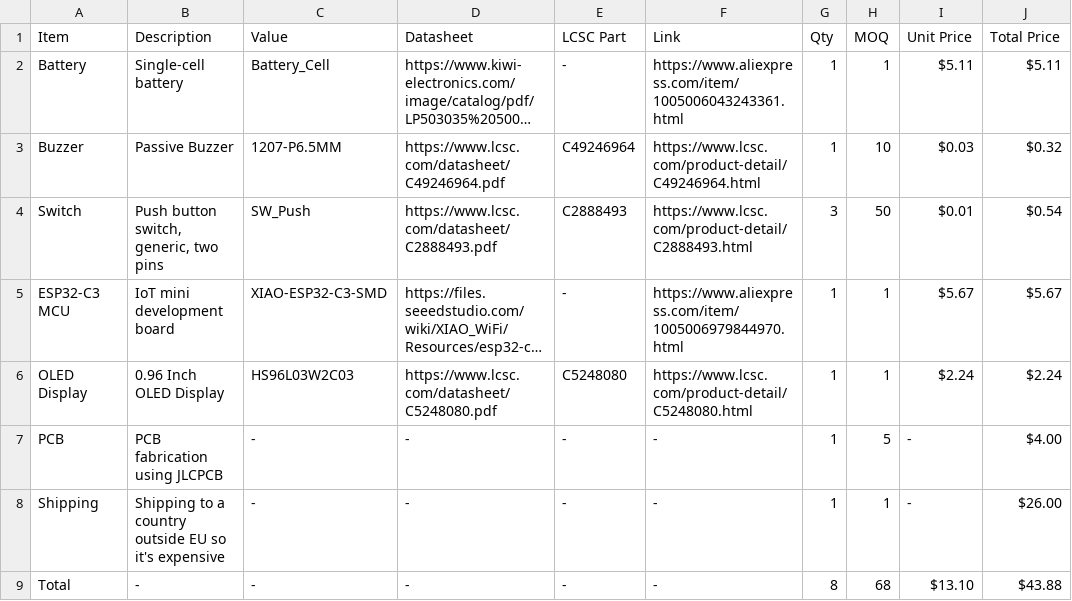
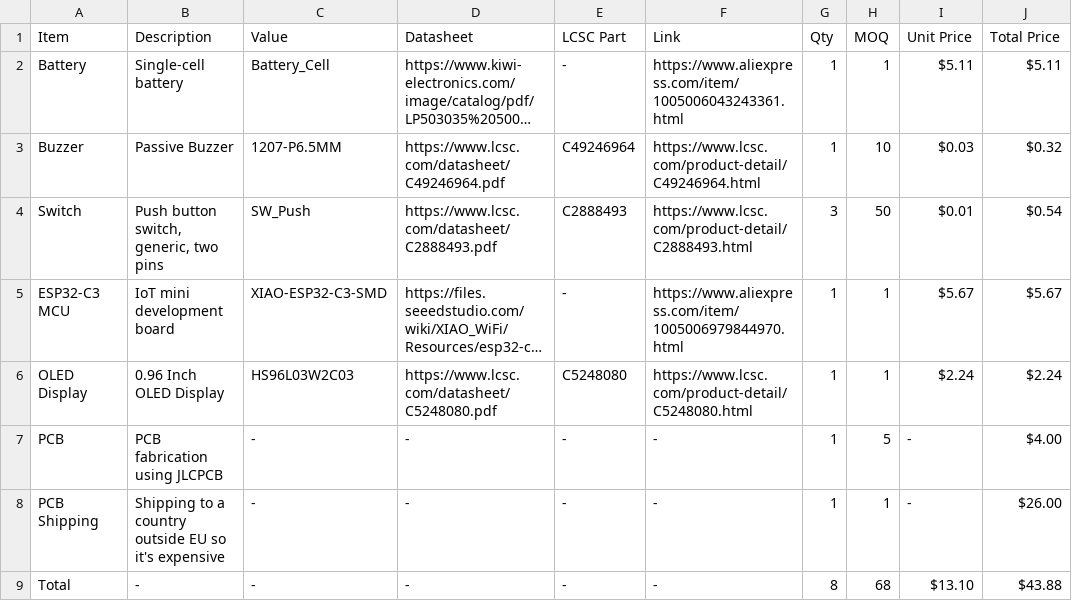
Before and after one commit to DjukicAleksej/BibliGotchi, a CSV file: BOM/BOM.csv, drawn as a sheet; long unchanged cells end in ….

Commit message:
Modify BOM.csv to add shipping item and fix format
Updated BOM.csv to include a new shipping item and corrected formatting.

```diff
--- a/BOM/BOM.csv
+++ b/BOM/BOM.csv
@@ -7,3 +7,3 @@ OLED Display,0.96 Inch OLED Display,HS96L03W2C03,https://www.lcsc.com/datasheet/
 PCB,PCB fabrication using JLCPCB,-,-,-,-,1,5,-,$4.00
-Shipping,Shipping to a country outside EU so it's expensive,-,-,-,-,1,1,-,$26.00
+PCB Shipping,Shipping to a country outside EU so it's expensive,-,-,-,-,1,1,-,$26.00
 Total,-,-,-,-,-,8,68,$13.10,$43.88
```
